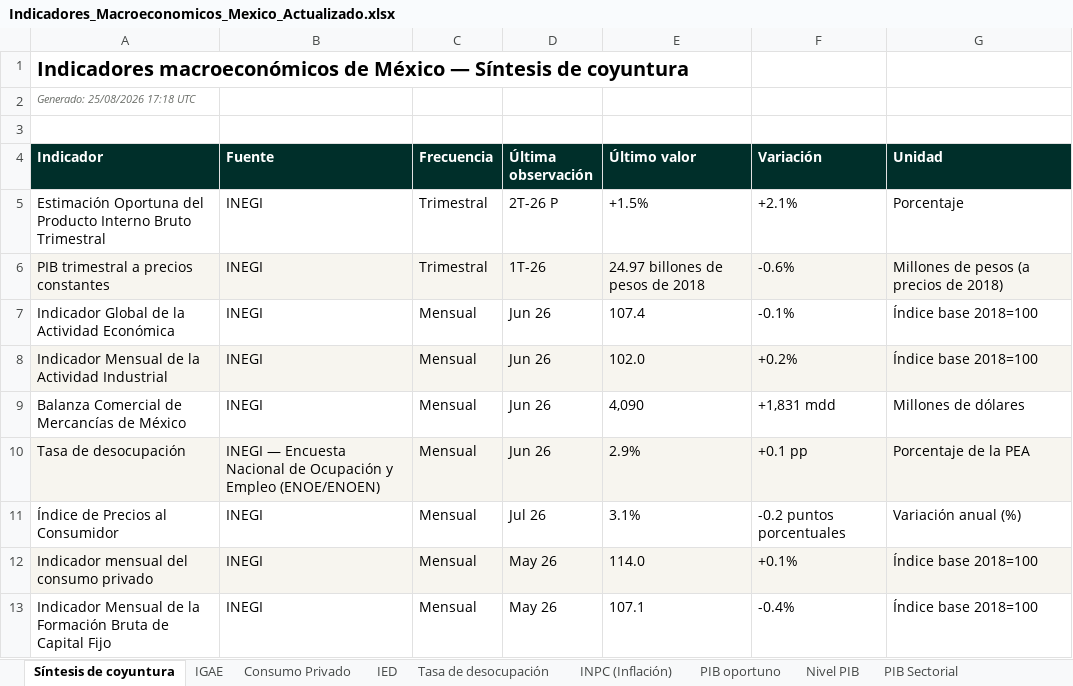
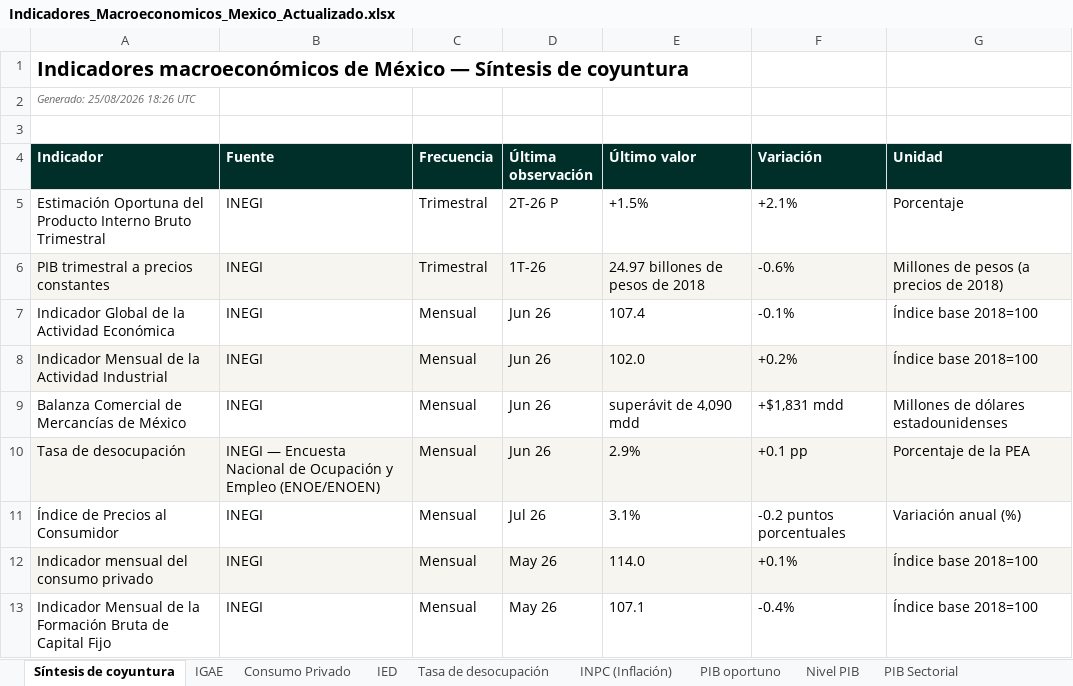
Before and after one commit to luisbuendiag/Indicadores_macroeconomicos_Mex, an Excel workbook: downloads/Indicadores_Macroeconomicos_Mexico_Actualizado.xlsx, sheet Síntesis de coyuntura, drawn as a sheet; only a part is shown; values as stored, in another font and other column widths than the file's, no borders; the diff names each change by its address in the sheet, - before the commit and + after, or states it on an @@ line.

```diff
--- a/downloads/Indicadores_Macroeconomicos_Mexico_Actualizado.xlsx (sheet Síntesis de coyuntura)
+++ b/downloads/Indicadores_Macroeconomicos_Mexico_Actualizado.xlsx (sheet Síntesis de coyuntura)
-A2 (Indicador): Generado: 25/08/2026 17:18 UTC
+A2 (Indicador): Generado: 25/08/2026 18:26 UTC
-E9 (Último valor): 4,090
+E9 (Último valor): superávit de 4,090 mdd
-F9 (Variación): +1,831 mdd
+F9 (Variación): +$1,831 mdd
-G9 (Unidad): Millones de dólares
+G9 (Unidad): Millones de dólares estadounidenses
```
Also changed, not shown: sheet Balanza comercial, sheet Metodología y fuentes, sheet Control de actualizaciones, downloads/indicadores/BCMM/BCMM_datos.xlsx, downloads/indicadores/CONSUMO/CONSUMO_datos.xlsx, 34 other files.
